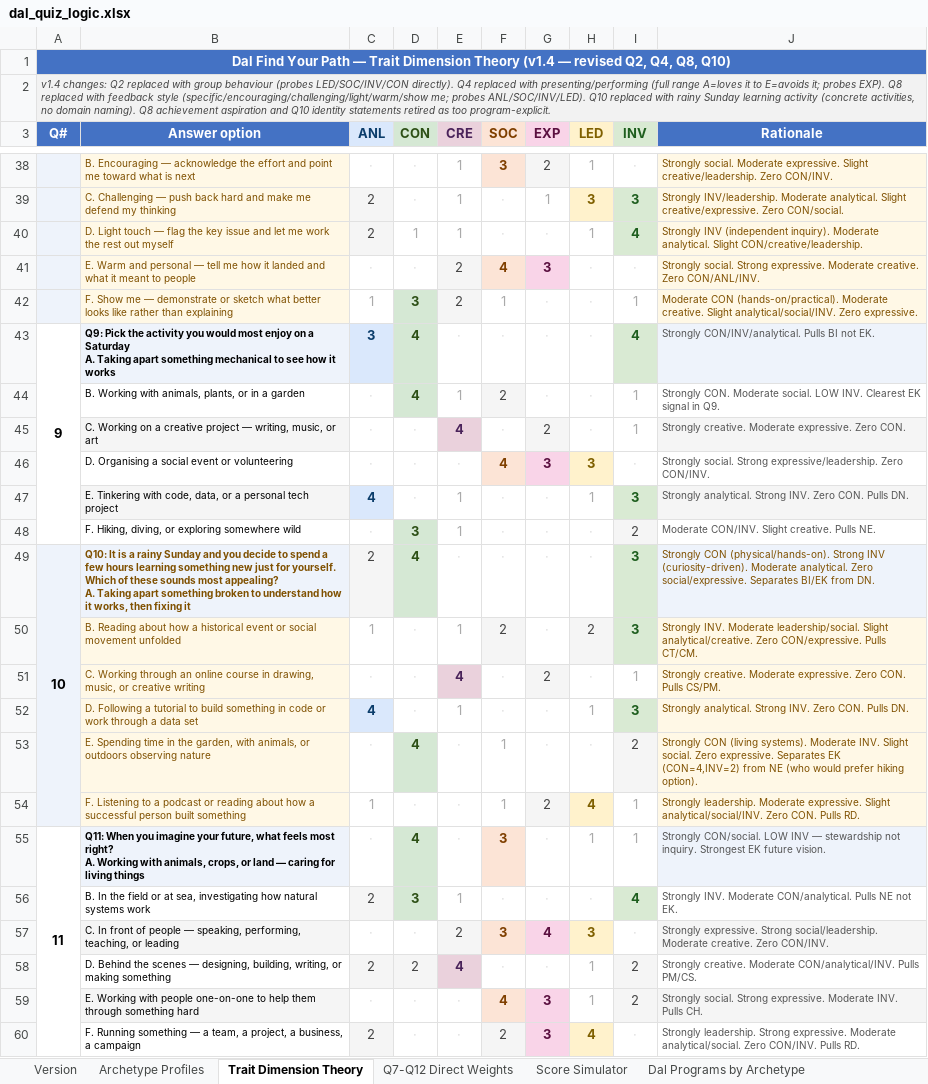
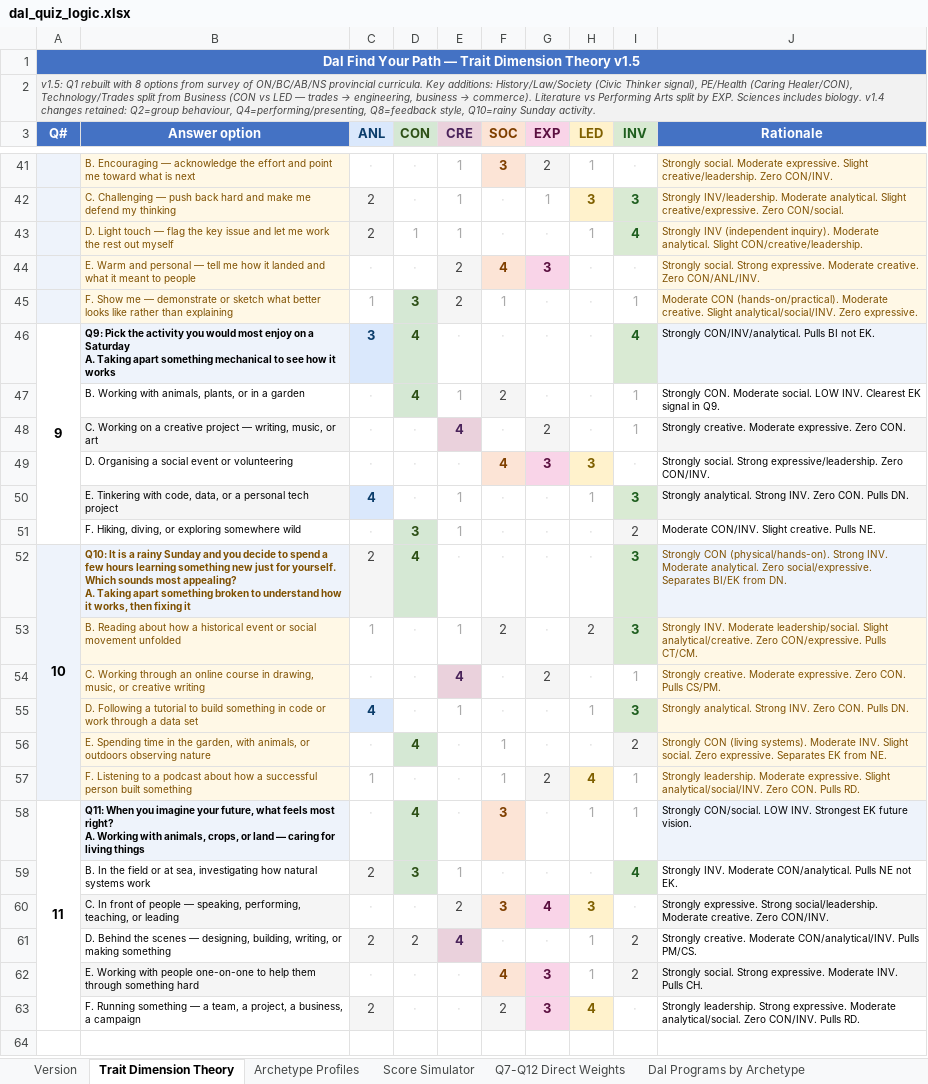
Before and after one commit to matthebb/QuizPilot, an Excel workbook: dal_quiz_logic.xlsx, sheet Trait Dimension Theory, drawn as a sheet; only a part is shown, gaps mark what is left out; values as stored, in another font and other column widths than the file's, no borders; addresses are those after the commit; the diff covers the shown part only; the diff names each change by its address in the sheet, - before the commit and + after, or states it on an @@ line.

```diff
--- a/dal_quiz_logic.xlsx (sheet Trait Dimension Theory)
+++ b/dal_quiz_logic.xlsx (sheet Trait Dimension Theory)
@@ sheet tab order changed: Version | Trait Dimension Theory | Archetype Profiles | Score Simulator | Q7-Q12 Direct Weights | Dal Programs by Archetype @@
-A1 (Q#): …Dimension Theory (v1.4 — revised Q2, Q4, Q8, Q10)
+A1 (Q#): …Dimension Theory v1.5
@@ A2 (Q#): v1.4 changes: Q2 replaced with group behaviour (probes LED/SOC/INV/CON directly). Q4 replaced with presenting/performing (full range A=loves it to E=avoids it; probes EXP). Q8 replaced with feedback style (specific/encouraging/challenging/light/warm/show me; probes ANL/SOC/INV/LED). Q10 replaced with rainy Sunday learning activity (concrete activities, no domain naming). Q8 achievement aspiration and Q10 identity statements retired as too program-explicit. → v1.5: Q1 rebuilt with 8 options from survey of ON/BC/AB/NS provincial curricula. Key additions: History/Law/Society (Civic Thinker signal), PE/Health (Caring Healer/CON), Technology/Trades split from Business (CON vs LED — trades → engineering, business → commerce). Literature vs Performing Arts split by EXP. Sciences includes biology. v1.4 changes retained: Q2=group behaviour, Q4=performing/presenting, Q8=feedback style, Q10=rainy Sunday activity. @@
-J46:J51 text colour: #555555
+J46:J51 text colour: black
-B52 (Answer option): …yourself. Which of these sounds most…
+B52 (Answer option): …yourself. Which sounds most…
-J52 (Rationale): …(physical/hands-on). Strong INV (curiosity-driven). Moderate analytical.…
+J52 (Rationale): …(physical/hands-on). Strong INV. Moderate analytical.…
-J56 (Rationale): …Separates EK (CON=4,INV=2) from NE (who would prefer hiking option).
+J56 (Rationale): …Separates EK from NE.
-B57 (Answer option): …a podcast or reading about how…
+B57 (Answer option): …a podcast about how…
-J58 (Rationale): …CON/social. LOW INV — stewardship not inquiry. Strongest EK…
+J58 (Rationale): …CON/social. LOW INV. Strongest EK…
-J58:J63 text colour: #555555
+J58:J63 text colour: black
```
Also changed, not shown: 6 added rows, 3 removed rows, 8 edited cells and cell formats elsewhere in this sheet, sheet Score Simulator, sheet Version, hidden cells.
